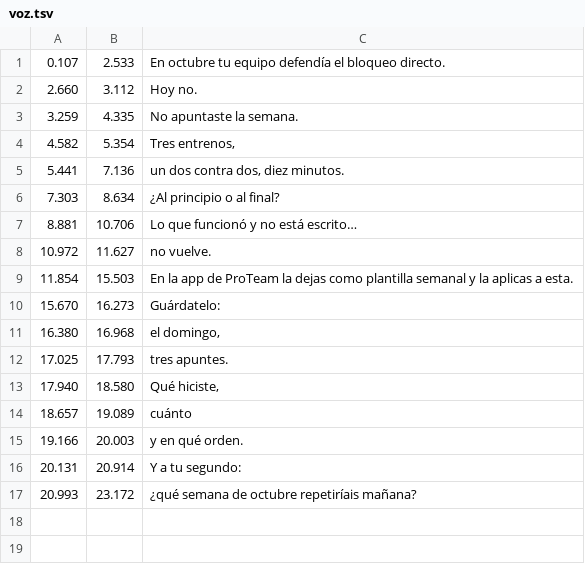
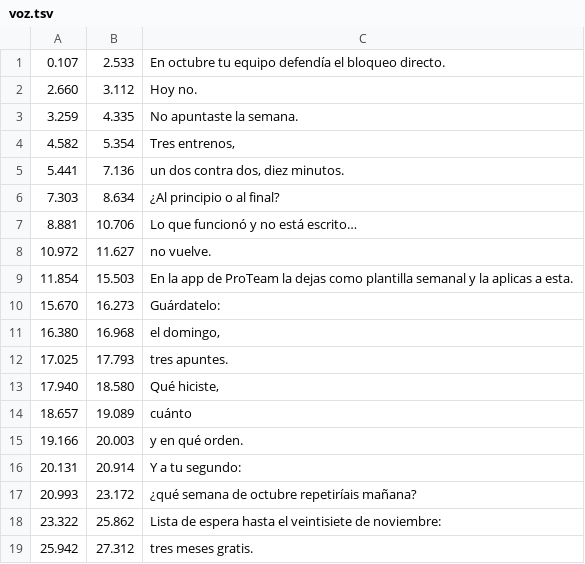
Before and after one commit to biellopez77-png/proteam.instagram, a TSV file: tools/reel31/voz.tsv, drawn as a sheet.

```diff
--- a/tools/reel31/voz.tsv
+++ b/tools/reel31/voz.tsv
@@ -17 +17,3 @@
 20.993	23.172	¿qué semana de octubre repetiríais mañana?
+23.322	25.862	Lista de espera hasta el veintisiete de noviembre:
+25.942	27.312	tres meses gratis.
```
Also changed, not shown: intel/INDEX.csv, intel/aprendizaje/CARACTERISTICAS.csv, 25 other files.
